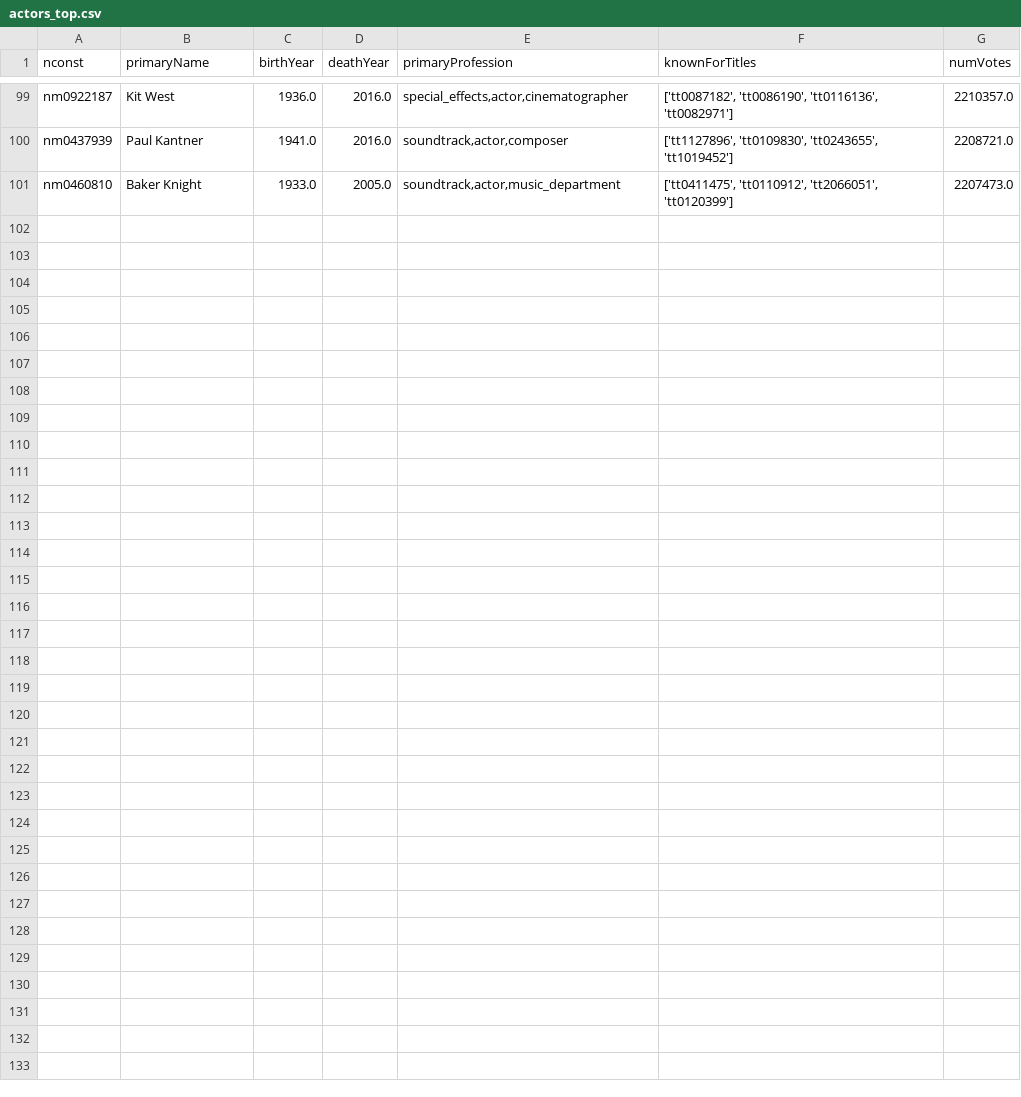
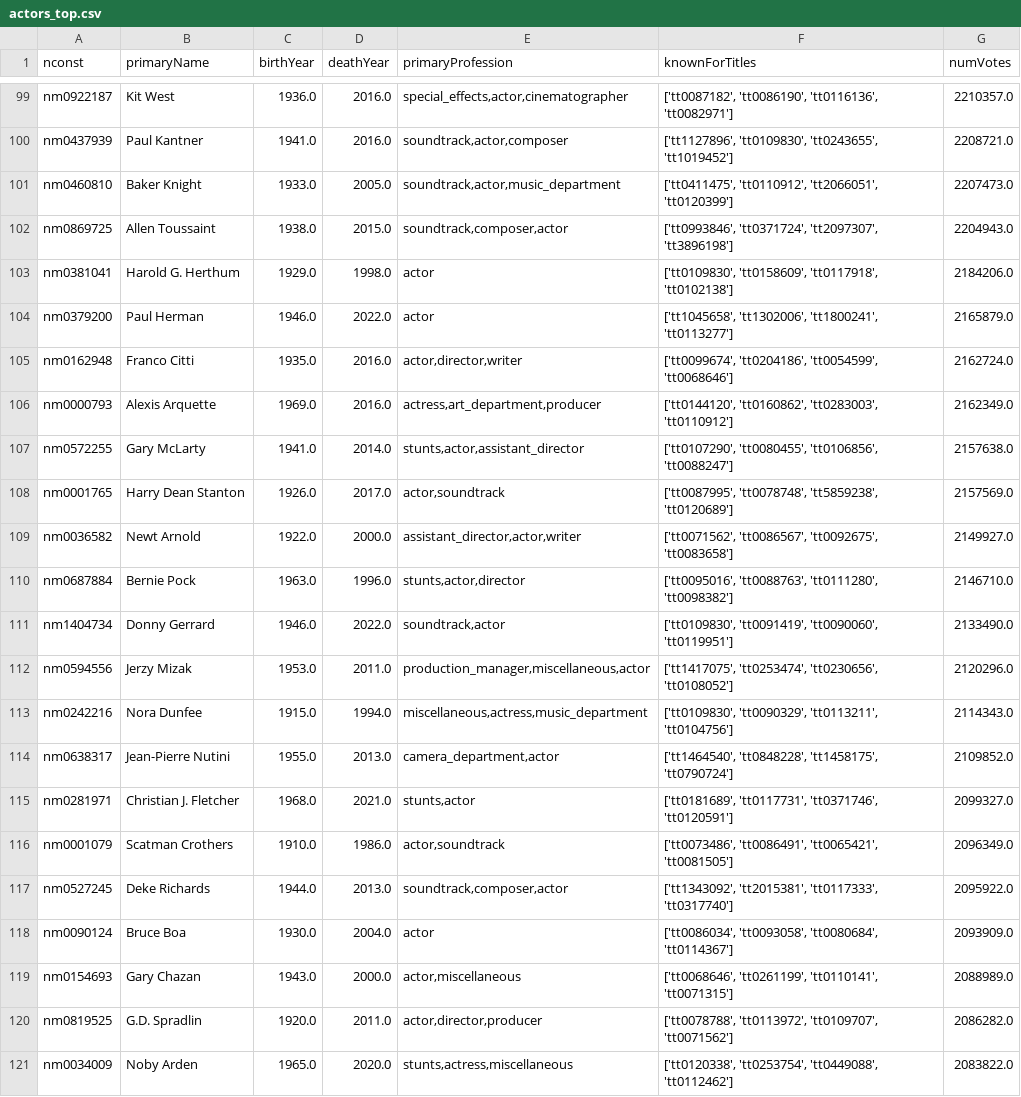
Before and after one commit to com-480-data-visualization/datavis-project-2022-teamsalt, a CSV file: data/actors_top.csv, drawn as a sheet; only a part is shown, gaps mark what is left out; the diff names each change by its address in the sheet, - before the commit and + after, or states it on an @@ line.

```diff
--- a/data/actors_top.csv
+++ b/data/actors_top.csv
+row 102: nm0869725 | Allen Toussaint | 1938.0 | 2015.0 | soundtrack,composer,actor | ['tt0993846', 'tt0371724', 'tt2097307', 'tt3896198'] | 2204943.0
+row 103: nm0381041 | Harold G. Herthum | 1929.0 | 1998.0 | actor | ['tt0109830', 'tt0158609', 'tt0117918', 'tt0102138'] | 2184206.0
+row 104: nm0379200 | Paul Herman | 1946.0 | 2022.0 | actor | ['tt1045658', 'tt1302006', 'tt1800241', 'tt0113277'] | 2165879.0
+row 105: nm0162948 | Franco Citti | 1935.0 | 2016.0 | actor,director,writer | ['tt0099674', 'tt0204186', 'tt0054599', 'tt0068646'] | 2162724.0
+row 106: nm0000793 | Alexis Arquette | 1969.0 | 2016.0 | actress,art_department,producer | ['tt0144120', 'tt0160862', 'tt0283003', 'tt0110912'] | 2162349.0
+row 107: nm0572255 | Gary McLarty | 1941.0 | 2014.0 | stunts,actor,assistant_director | ['tt0107290', 'tt0080455', 'tt0106856', 'tt0088247'] | 2157638.0
+row 108: nm0001765 | Harry Dean Stanton | 1926.0 | 2017.0 | actor,soundtrack | ['tt0087995', 'tt0078748', 'tt5859238', 'tt0120689'] | 2157569.0
+row 109: nm0036582 | Newt Arnold | 1922.0 | 2000.0 | assistant_director,actor,writer | ['tt0071562', 'tt0086567', 'tt0092675', 'tt0083658'] | 2149927.0
+row 110: nm0687884 | Bernie Pock | 1963.0 | 1996.0 | stunts,actor,director | ['tt0095016', 'tt0088763', 'tt0111280', 'tt0098382'] | 2146710.0
+row 111: nm1404734 | Donny Gerrard | 1946.0 | 2022.0 | soundtrack,actor | ['tt0109830', 'tt0091419', 'tt0090060', 'tt0119951'] | 2133490.0
+row 112: nm0594556 | Jerzy Mizak | 1953.0 | 2011.0 | production_manager,miscellaneous,actor | ['tt1417075', 'tt0253474', 'tt0230656', 'tt0108052'] | 2120296.0
+row 113: nm0242216 | Nora Dunfee | 1915.0 | 1994.0 | miscellaneous,actress,music_department | ['tt0109830', 'tt0090329', 'tt0113211', 'tt0104756'] | 2114343.0
+row 114: nm0638317 | Jean-Pierre Nutini | 1955.0 | 2013.0 | camera_department,actor | ['tt1464540', 'tt0848228', 'tt1458175', 'tt0790724'] | 2109852.0
+row 115: nm0281971 | Christian J. Fletcher | 1968.0 | 2021.0 | stunts,actor | ['tt0181689', 'tt0117731', 'tt0371746', 'tt0120591'] | 2099327.0
+row 116: nm0001079 | Scatman Crothers | 1910.0 | 1986.0 | actor,soundtrack | ['tt0073486', 'tt0086491', 'tt0065421', 'tt0081505'] | 2096349.0
+row 117: nm0527245 | Deke Richards | 1944.0 | 2013.0 | soundtrack,composer,actor | ['tt1343092', 'tt2015381', 'tt0117333', 'tt0317740'] | 2095922.0
+row 118: nm0090124 | Bruce Boa | 1930.0 | 2004.0 | actor | ['tt0086034', 'tt0093058', 'tt0080684', 'tt0114367'] | 2093909.0
+row 119: nm0154693 | Gary Chazan | 1943.0 | 2000.0 | actor,miscellaneous | ['tt0068646', 'tt0261199', 'tt0110141', 'tt0071315'] | 2088989.0
+row 120: nm0819525 | G.D. Spradlin | 1920.0 | 2011.0 | actor,director,producer | ['tt0078788', 'tt0113972', 'tt0109707', 'tt0071562'] | 2086282.0
+row 121: nm0034009 | Noby Arden | 1965.0 | 2020.0 | stunts,actress,miscellaneous | ['tt0120338', 'tt0253754', 'tt0449088', 'tt0112462'] | 2083822.0
```
Also changed, not shown: data/edge_list.csv, 2 other files.
